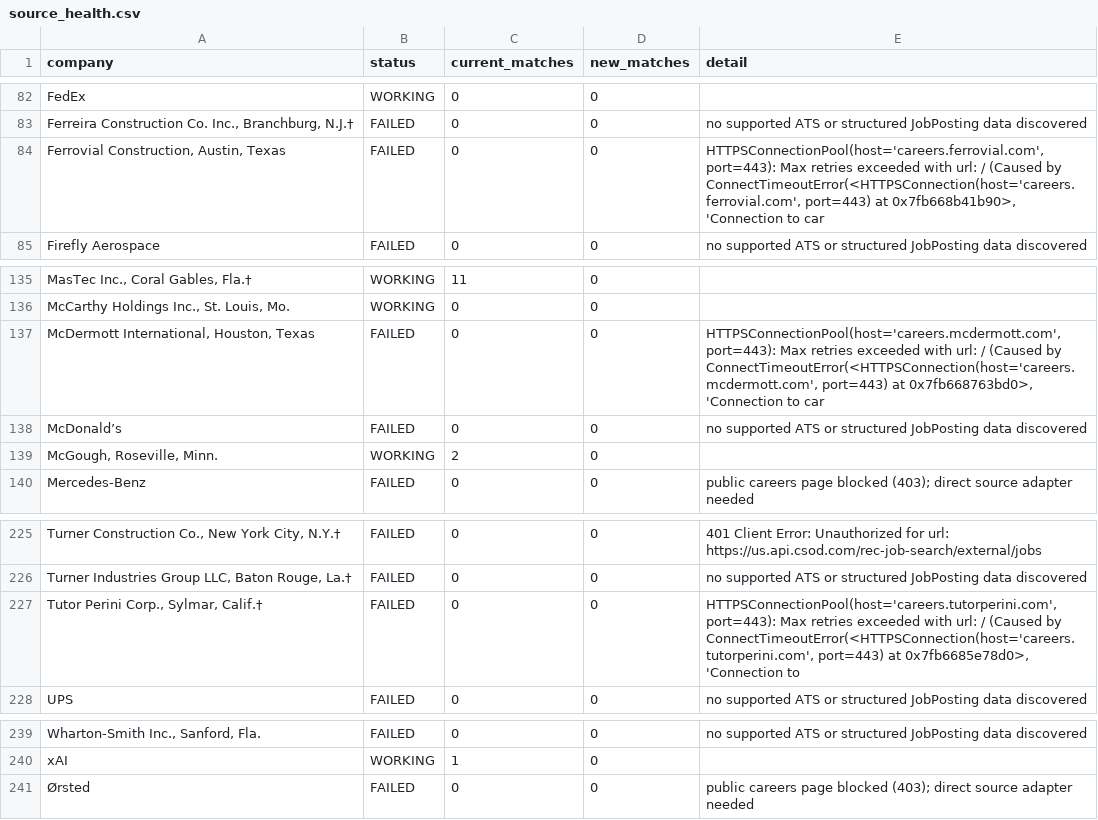
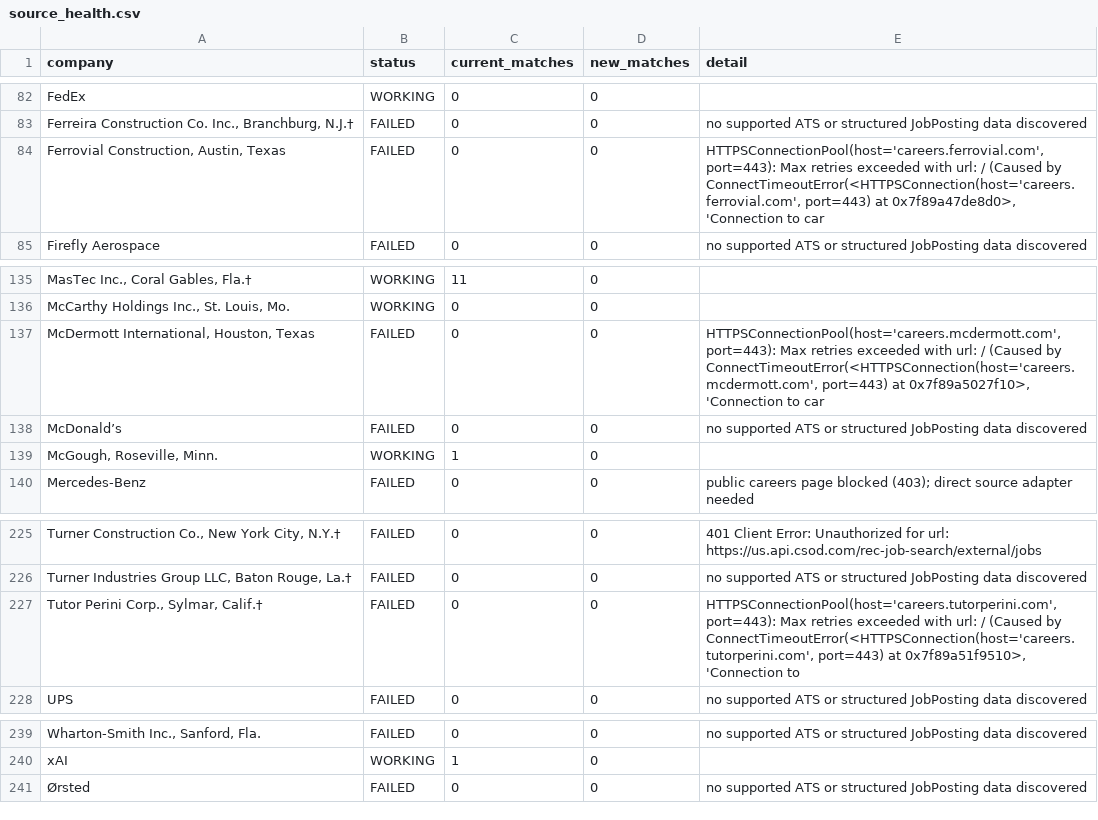
Before and after one commit to sandeepreddy46-max/Jobscrapper, a CSV file: source_health.csv, drawn as a sheet; only a part is shown, gaps mark what is left out; the diff names each change by its address in the sheet, - before the commit and + after, or states it on an @@ line.

```diff
--- a/source_health.csv
+++ b/source_health.csv
-E84 (detail): …port=443) at 0x7fb668b41b90>, 'Connection to…
+E84 (detail): …port=443) at 0x7f89a47de8d0>, 'Connection to…
-E137 (detail): …port=443) at 0x7fb668763bd0>, 'Connection to…
+E137 (detail): …port=443) at 0x7f89a5027f10>, 'Connection to…
-C139 (current_matches): 2
+C139 (current_matches): 1
-E227 (detail): …port=443) at 0x7fb6685e78d0>, 'Connection to
+E227 (detail): …port=443) at 0x7f89a51f9510>, 'Connection to
-E241 (detail): public careers page blocked (403); direct source adapter needed
+E241 (detail): no supported ATS or structured JobPosting data discovered
```
Also changed, not shown: current_jobs.csv.
